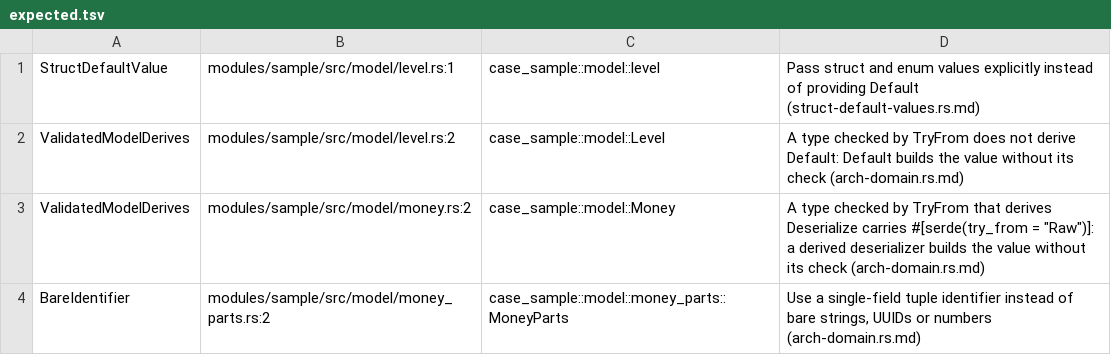
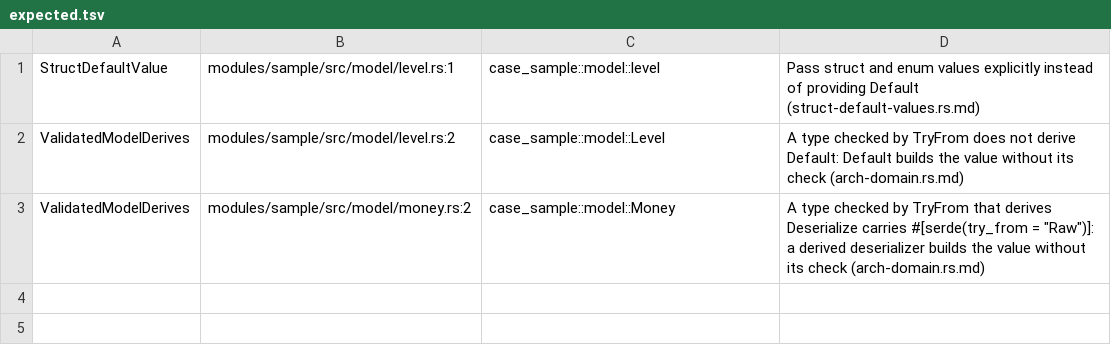
Before and after one commit to Astra-Interactive/rules-architecture, a TSV file: rules-rust/cases/rules/ValidatedModelDerives/fail-invariant-derives/expected.tsv, drawn as a sheet; the diff names each change by its address in the sheet, - before the commit and + after, or states it on an @@ line.

Commit message:
[FIX] Accept the conforming PumpkinMcPlugin shapes in klibs-rules

```diff
--- a/rules-rust/cases/rules/ValidatedModelDerives/fail-invariant-derives/expected.tsv
+++ b/rules-rust/cases/rules/ValidatedModelDerives/fail-invariant-derives/expected.tsv
-row 4: BareIdentifier | modules/sample/src/model/money_parts.rs:2 | case_sample::model::money_parts::MoneyParts | Use a single-field tuple identifier instead of bare strings, UUIDs or numbers (arch-domain.rs.md)
```
Also changed, not shown: rules-rust/cases/rules/ValidatedModelDerives/pass-invariant-derives/expected.tsv, 39 other files.
